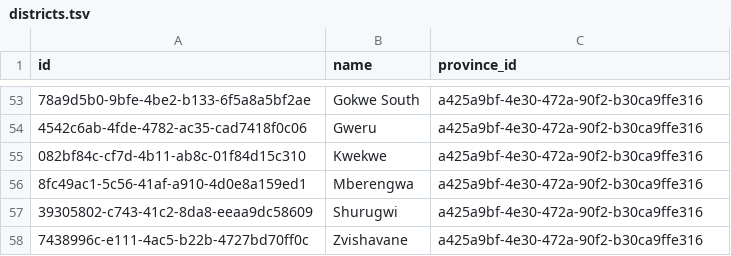
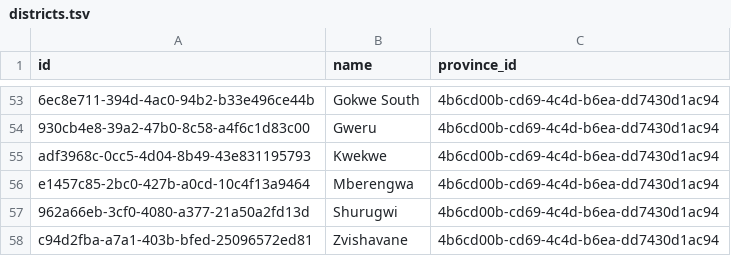
Before and after one commit to txandmj/virtual-hospitals-africa, a TSV file: db/seed/dumps/districts.tsv, drawn as a sheet; only a part is shown, gaps mark what is left out; the diff covers the shown part only; the diff names each change by its address in the sheet, - before the commit and + after, or states it on an @@ line.

```diff
--- a/db/seed/dumps/districts.tsv
+++ b/db/seed/dumps/districts.tsv
-A53 (id): 78a9d5b0-9bfe-4be2-b133-6f5a8a5bf2ae
+A53 (id): 6ec8e711-394d-4ac0-94b2-b33e496ce44b
-C53:C58 (province_id): a425a9bf-4e30-472a-90f2-b30ca9ffe316
+C53:C58 (province_id): 4b6cd00b-cd69-4c4d-b6ea-dd7430d1ac94
-A54 (id): 4542c6ab-4fde-4782-ac35-cad7418f0c06
+A54 (id): 930cb4e8-39a2-47b0-8c58-a4f6c1d83c00
-A55 (id): 082bf84c-cf7d-4b11-ab8c-01f84d15c310
+A55 (id): adf3968c-0cc5-4d04-8b49-43e831195793
-A56 (id): 8fc49ac1-5c56-41af-a910-4d0e8a159ed1
+A56 (id): e1457c85-2bc0-427b-a0cd-10c4f13a9464
-A57 (id): 39305802-c743-41c2-8da8-eeaa9dc58609
+A57 (id): 962a66eb-3cf0-4080-a377-21a50a2fd13d
-A58 (id): 7438996c-e111-4ac5-b22b-4727bd70ff0c
+A58 (id): c94d2fba-a7a1-403b-bfed-25096572ed81
```
Also changed, not shown: 4 added rows, 4 removed rows and 94 edited cells elsewhere in this file, db/seed/dumps/provinces.tsv, db/seed/dumps/suburbs.tsv, 10 other files.
